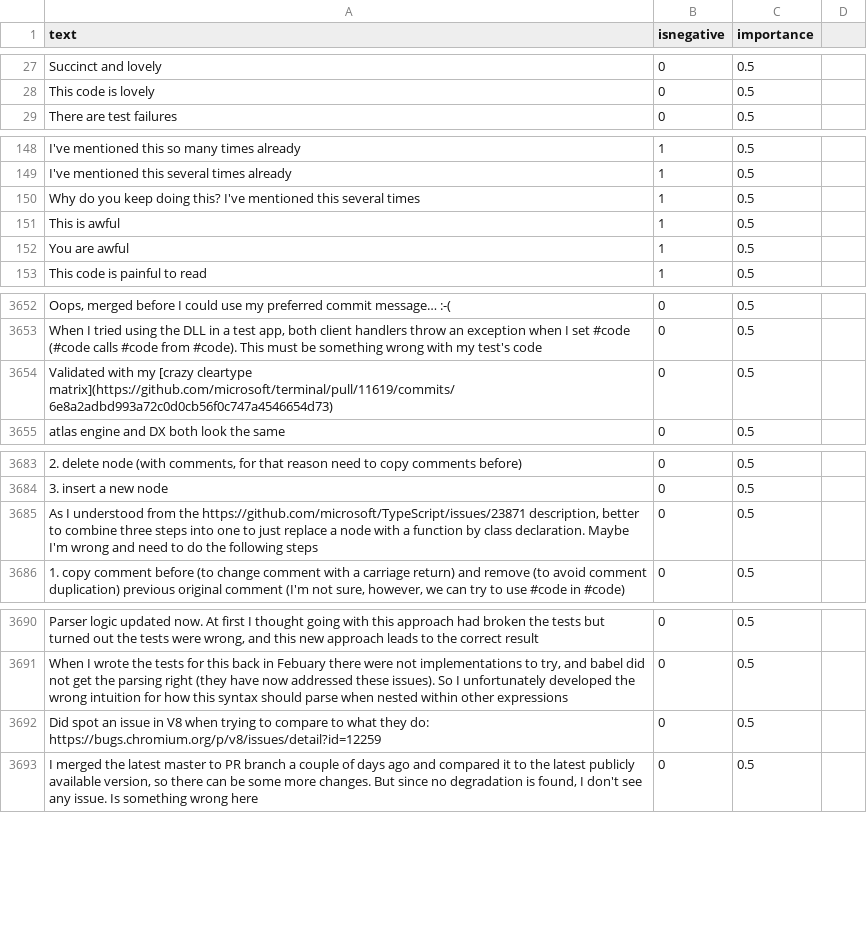
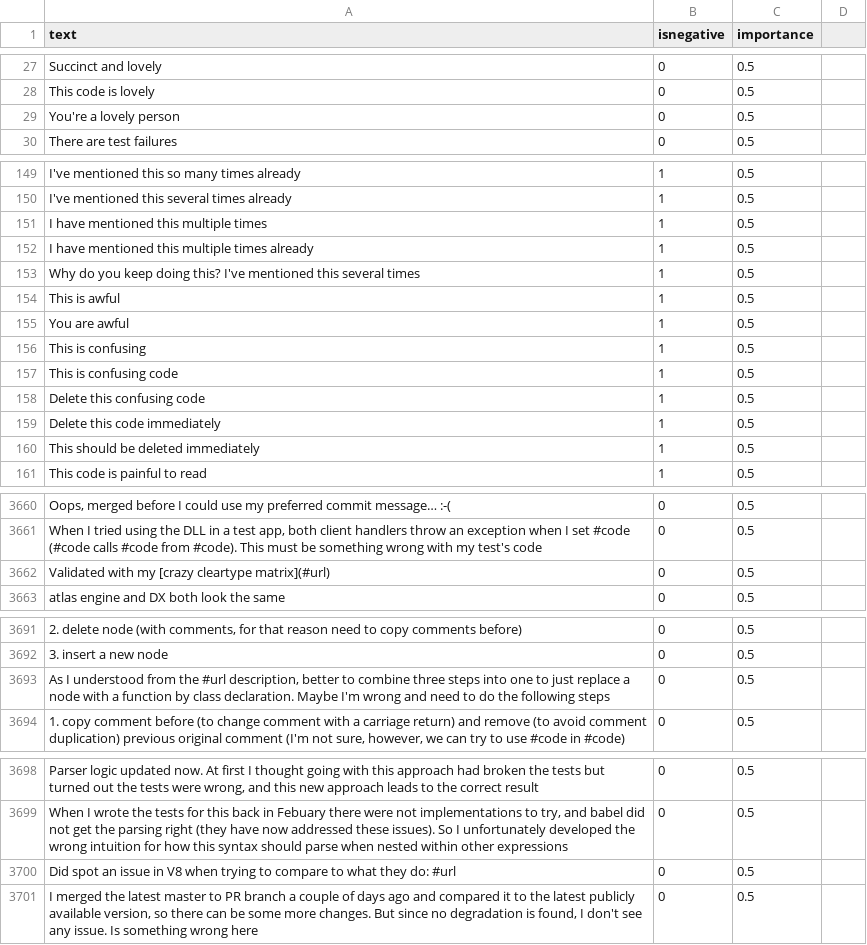
Before and after one commit to jonathanpeppers/inclusive-code-reviews-ml, a CSV file: comments/classified.csv, drawn as a sheet; only a part is shown, gaps mark what is left out; addresses are those after the commit; the diff covers the shown part only; the diff names each change by its address in the sheet, - before the commit and + after, or states it on an @@ line.

Commit message:
More test cases & classified.csv cleanup (#96)
Context: https://github.com/jonathanpeppers/inclusive-code-reviews-browser/issues/154

```diff
--- a/comments/classified.csv
+++ b/comments/classified.csv
+row 29: You're a lovely person | 0 | 0.5
+row 151: I have mentioned this multiple times | 1 | 0.5
+row 152: I have mentioned this multiple times already | 1 | 0.5
+row 156: This is confusing | 1 | 0.5
+row 157: This is confusing code | 1 | 0.5
+row 158: Delete this confusing code | 1 | 0.5
+row 159: Delete this code immediately | 1 | 0.5
+row 160: This should be deleted immediately | 1 | 0.5
-A3662 (text): …[crazy cleartype matrix](https://github.com/microsoft/terminal/pull/11619/commits/6e8a2adbd993a72c0d0cb56f0c747a4546654d73)
+A3662 (text): …[crazy cleartype matrix](#url)
-A3693 (text): …from the https://github.com/microsoft/TypeScript/issues/23871 description, better…
+A3693 (text): …from the #url description, better…
-A3700 (text): …they do: https://bugs.chromium.org/p/v8/issues/detail?id=12259
+A3700 (text): …they do: #url
```
Also changed, not shown: 3 edited cells elsewhere in this file, 1 other file.
